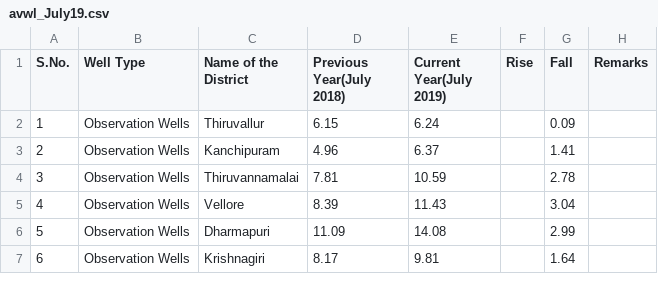
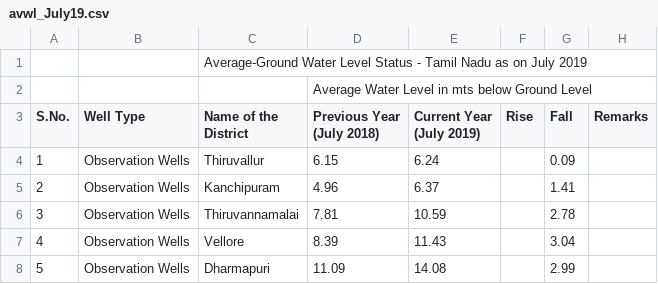
Before and after one commit to Andrew2432/tnwatermap, a CSV file: water_data/csv/2019/avwl_July19.csv (was water_data/avwl_July19.csv), drawn as a sheet; only a part is shown; the shorter side is filled out with more unchanged rows.

```diff
--- a/water_data/avwl_July19.csv
+++ b/water_data/csv/2019/avwl_July19.csv
@@ -1,2 +1,6 @@
-S.No.,Well Type,Name of the District,"Previous Year(July 2018)","Current Year(July 2019)",Rise,Fall,Remarks
+,,Average-Ground Water Level Status - Tamil Nadu as on July 2019,,,,,
+,,,Average Water Level in mts below Ground Level,,,,
+S.No.,Well Type,Name of the District,"Previous Year
+(July 2018)","Current Year
+(July 2019)",Rise,Fall,Remarks
 1,Observation Wells,Thiruvallur,6.15,6.24,,0.09,
```
Also changed, not shown: water_data/csv/2012/avwl_jan12.csv, water_data/csv/2019/avwl_Aug19.csv, 42 other files.
